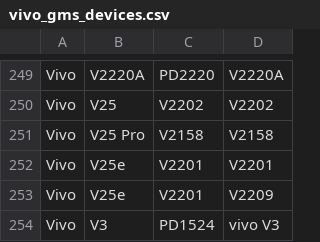
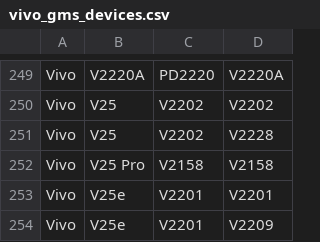
Before and after one commit to Soar1989/get_android_data, a CSV file: data/vivo_gms_devices.csv, drawn as a sheet; only a part is shown, gaps mark what is left out; the shorter side is filled out with more unchanged rows; the diff names each change by its address in the sheet, - before the commit and + after, or states it on an @@ line.

```diff
--- a/data/vivo_gms_devices.csv
+++ b/data/vivo_gms_devices.csv
+row 251: Vivo | V25 | V2202 | V2228
```
Also changed, not shown: data/mi_gms_devices.csv, data/oplus_gms_devices.csv.
